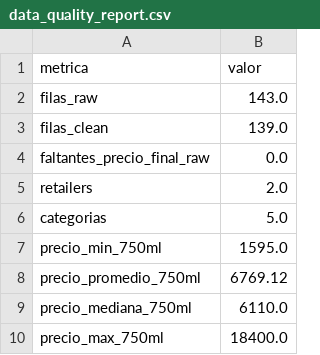
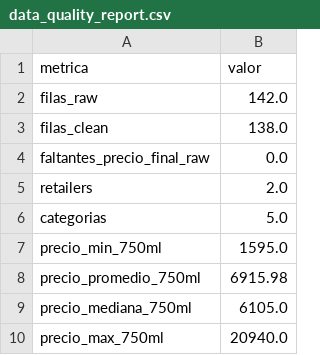
Before and after one commit to landresfernandezc/analisis_vino_cr, a CSV file: results/data_quality_report.csv, drawn as a sheet.

```diff
--- a/results/data_quality_report.csv
+++ b/results/data_quality_report.csv
@@ -1,4 +1,4 @@
 metrica,valor
-filas_raw,143.0
-filas_clean,139.0
+filas_raw,142.0
+filas_clean,138.0
 faltantes_precio_final_raw,0.0
@@ -7,4 +7,4 @@ categorias,5.0
 precio_min_750ml,1595.0
-precio_promedio_750ml,6769.12
-precio_mediana_750ml,6110.0
-precio_max_750ml,18400.0
+precio_promedio_750ml,6915.98
+precio_mediana_750ml,6105.0
+precio_max_750ml,20940.0
```
Also changed, not shown: results/eda_resumen_por_retailer_categoria.csv, results/webscraping_precios_vino_clean.csv, 6 other files.
